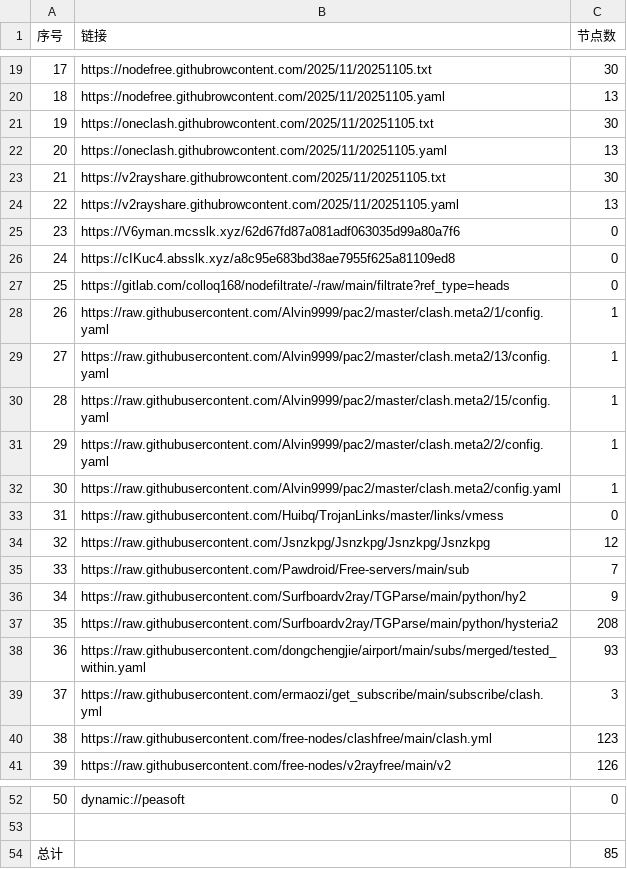
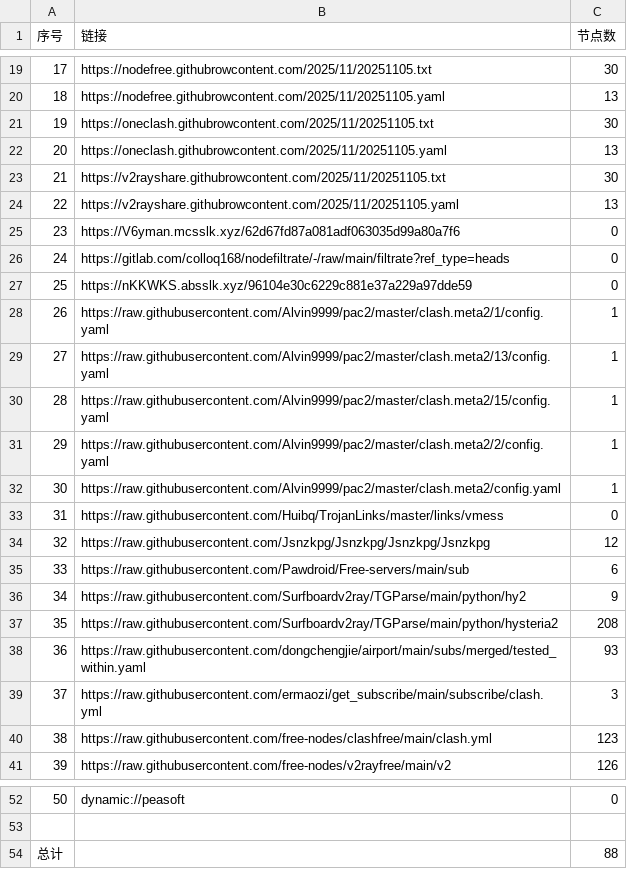
Before and after one commit to eshao731/AutoMergePublicNodes, a CSV file: list_result.csv, drawn as a sheet; only a part is shown, gaps mark what is left out.

```diff
--- a/list_result.csv
+++ b/list_result.csv
@@ -25,4 +25,4 @@
 23,https://V6yman.mcsslk.xyz/62d67fd87a081adf063035d99a80a7f6,0
-24,https://cIKuc4.absslk.xyz/a8c95e683bd38ae7955f625a81109ed8,0
-25,https://gitlab.com/colloq168/nodefiltrate/-/raw/main/filtrate?ref_type=heads,0
+24,https://gitlab.com/colloq168/nodefiltrate/-/raw/main/filtrate?ref_type=heads,0
+25,https://nKKWKS.absslk.xyz/96104e30c6229c881e37a229a97dde59,0
 26,https://raw.githubusercontent.com/Alvin9999/pac2/master/clash.meta2/1/config.yaml,1
@@ -34,3 +34,3 @@
 32,https://raw.githubusercontent.com/Jsnzkpg/Jsnzkpg/Jsnzkpg/Jsnzkpg,12
-33,https://raw.githubusercontent.com/Pawdroid/Free-servers/main/sub,7
+33,https://raw.githubusercontent.com/Pawdroid/Free-servers/main/sub,6
 34,https://raw.githubusercontent.com/Surfboardv2ray/TGParse/main/python/hy2,9
@@ -53,2 +53,2 @@
 
-总计,,85
+总计,,88
```
Also changed, not shown: 13 other files.
